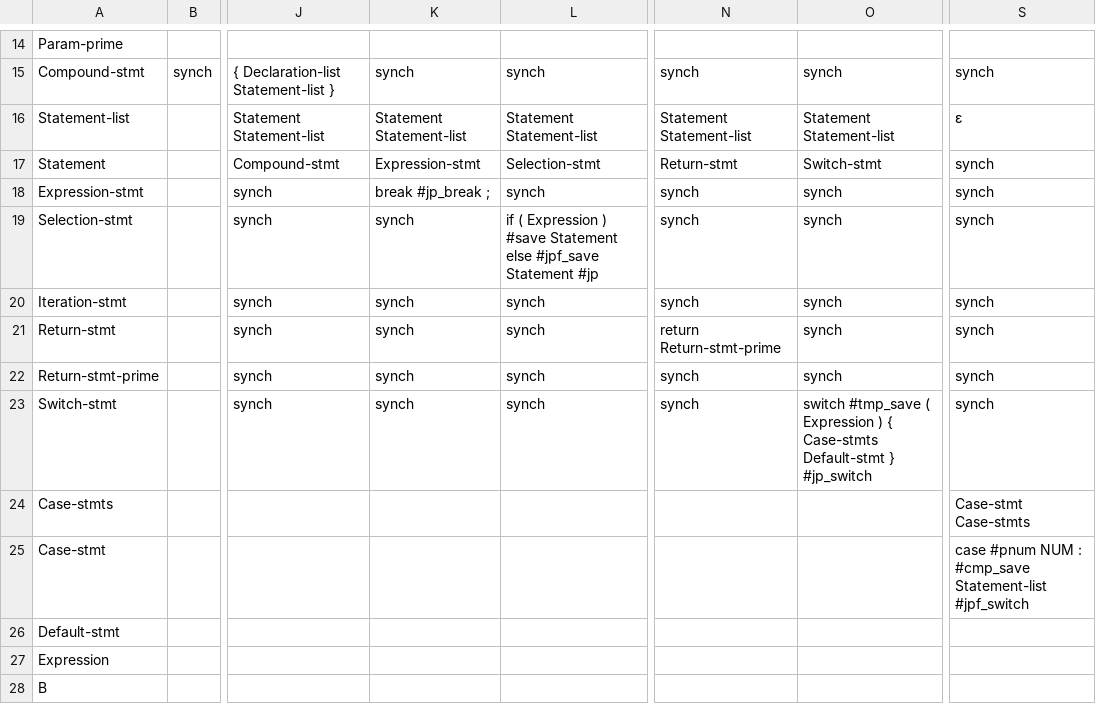
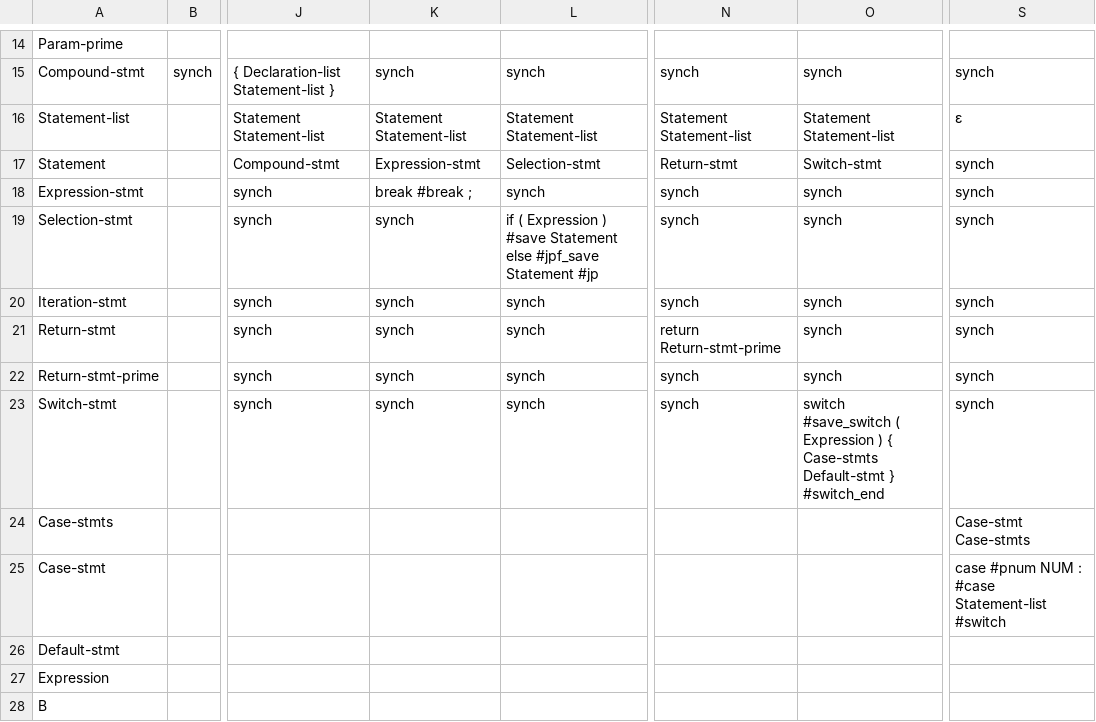
Before and after one commit to mahdifarzadi/CD_project, a CSV file: parse/parsing_table.csv, drawn as a sheet; only a part is shown, gaps mark what is left out; the diff names each change by its address in the sheet, - before the commit and + after, or states it on an @@ line.

Commit message:
switch case implemented (1,2,3,5,6,7,8)

```diff
--- a/parse/parsing_table.csv
+++ b/parse/parsing_table.csv
-K18: break #jp_break ;
+K18: break #break ;
-O23: switch #tmp_save ( Expression ) { Case-stmts Default-stmt } #jp_switch
+O23: switch #save_switch ( Expression ) { Case-stmts Default-stmt } #switch_end
-S25: …NUM : #cmp_save Statement-list #jpf_switch
+S25: …NUM : #case Statement-list #switch
```
Also changed, not shown: 5 other files.
